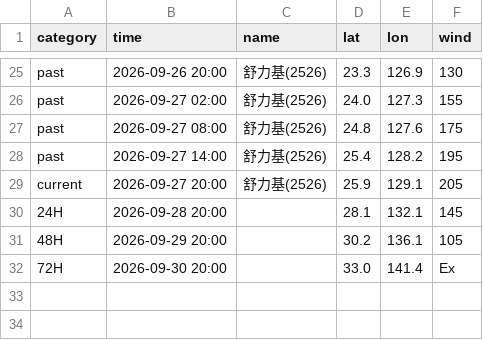
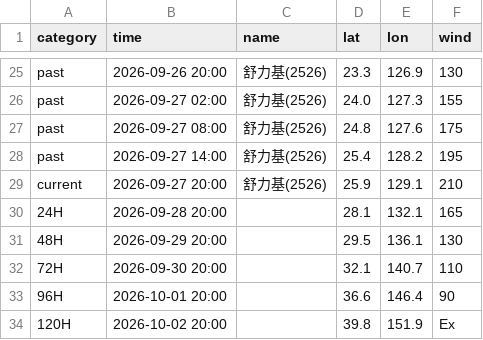
Before and after one commit to macaosso/MSSO, a CSV file: TCdata/B.csv, drawn as a sheet; only a part is shown, gaps mark what is left out.

Commit message:
Update B.csv

```diff
--- a/TCdata/B.csv
+++ b/TCdata/B.csv
@@ -28,5 +28,7 @@ past,2026-09-27 08:00,舒力基(2526),24.8,127.6,175
 past,2026-09-27 14:00,舒力基(2526),25.4,128.2,195
-current,2026-09-27 20:00,舒力基(2526),25.9,129.1,205
-24H,2026-09-28 20:00,,28.1,132.1,145
-48H,2026-09-29 20:00,,30.2,136.1,105
-72H,2026-09-30 20:00,,33.0,141.4,Ex
+current,2026-09-27 20:00,舒力基(2526),25.9,129.1,210
+24H,2026-09-28 20:00,,28.1,132.1,165
+48H,2026-09-29 20:00,,29.5,136.1,130
+72H,2026-09-30 20:00,,32.1,140.7,110
+96H,2026-10-01 20:00,,36.6,146.4,90
+120H,2026-10-02 20:00,,39.8,151.9,Ex
```
